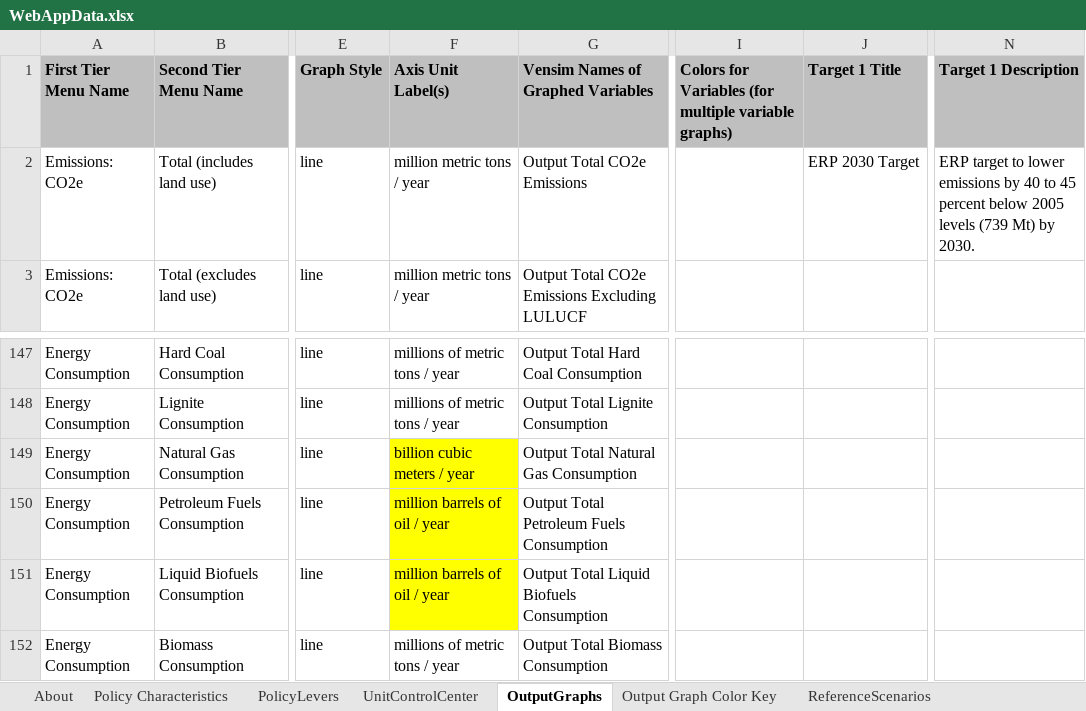
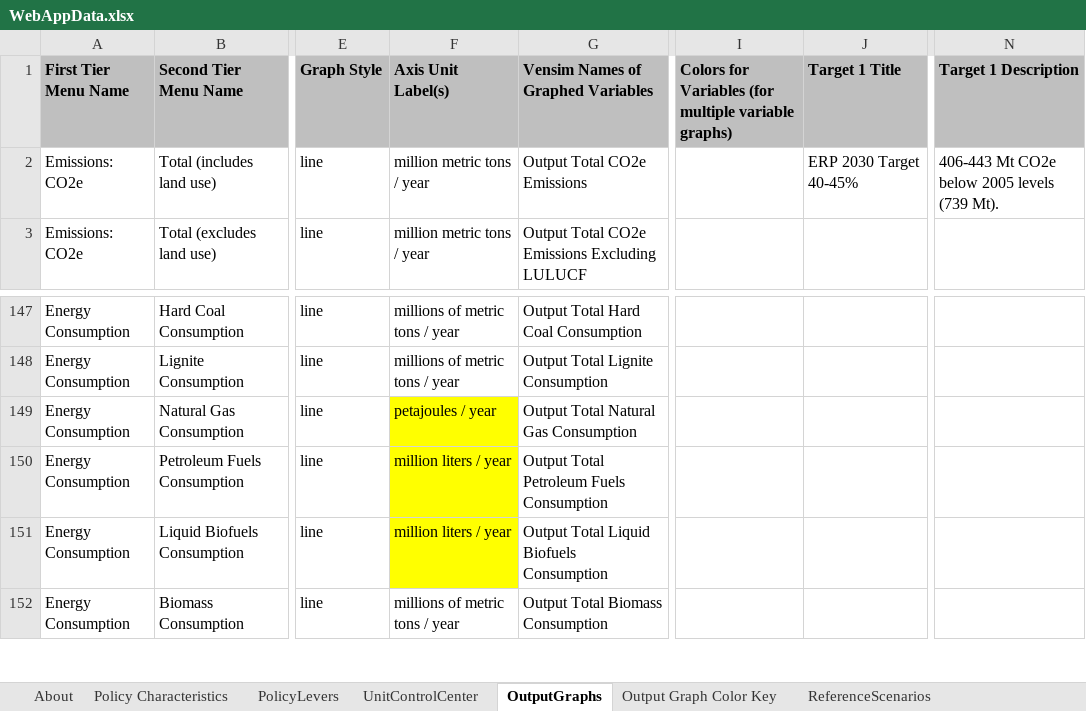
Before and after one commit to EnergyInnovation/eps-canada, an Excel workbook: WebAppData.xlsx, sheet OutputGraphs, drawn as a sheet; only a part is shown, gaps mark what is left out; values as stored, in another font and other column widths than the file's, no borders; conditional formats and table styles not drawn; the diff covers the shown part only; the diff names each change by its address in the sheet, - before the commit and + after, or states it on an @@ line.

```diff
--- a/WebAppData.xlsx (sheet OutputGraphs)
+++ b/WebAppData.xlsx (sheet OutputGraphs)
-J2 (Target 1 Title): ERP 2030 Target
+J2 (Target 1 Title): ERP 2030 Target 40-45%
-N2 (Target 1 Description): ERP target to lower emissions by 40 to 45 percent below 2005 levels (739 Mt) by 2030.
+N2 (Target 1 Description): 406-443 Mt CO2e below 2005 levels (739 Mt).
-F149 (Axis Unit Label(s)): billion cubic meters / year
+F149 (Axis Unit Label(s)): petajoules / year
-F150:F151 (Axis Unit Label(s)): million barrels of oil / year
+F150:F151 (Axis Unit Label(s)): million liters / year
```
Also changed, not shown: 23 edited cells and cell formats elsewhere in this sheet, sheet PolicyLevers.
